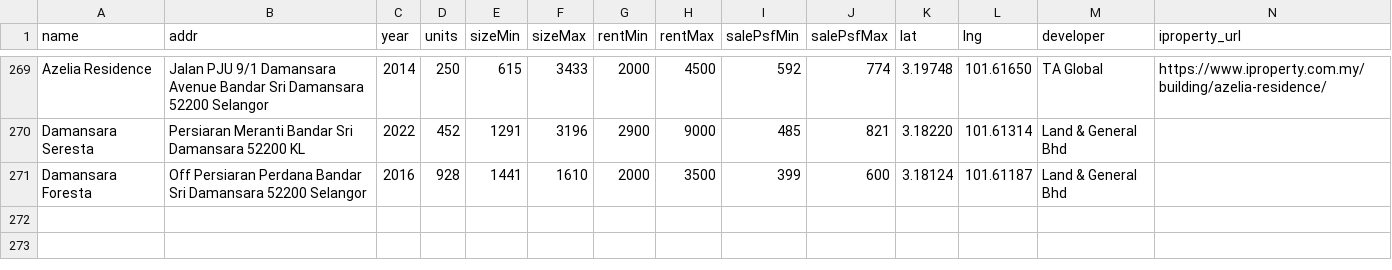
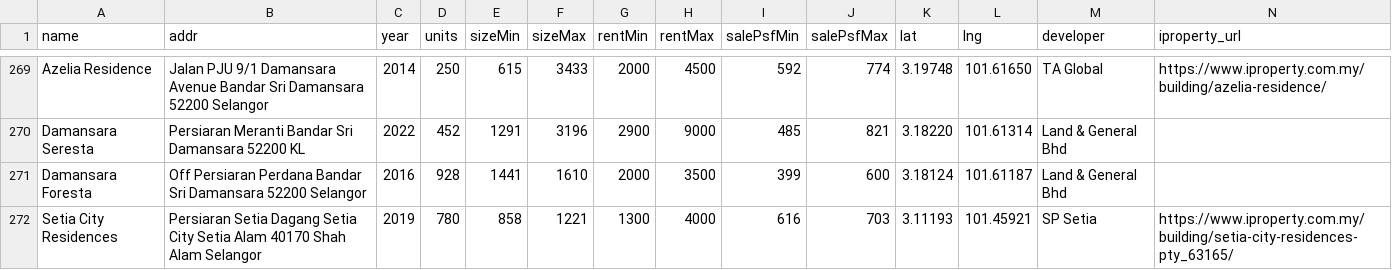
Before and after one commit to takemoritoshihiko-png/mont-kiara-dashboard, a CSV file: condos_data.csv, drawn as a sheet; only a part is shown, gaps mark what is left out; rows hold the shown columns only; the diff names each change by its address in the sheet, - before the commit and + after, or states it on an @@ line.

```diff
--- a/condos_data.csv
+++ b/condos_data.csv
+row 272: Setia City Residences | Persiaran Setia Dagang Setia City Setia Alam 40170 Shah Alam Selangor | 2019 | 780 | 858 | 1221 | 1300 | 4000 | 616 | 703 | 3.11193 | 101.45921 | SP Setia | https://www.iproperty.com.my/building/setia-city-residences-pty_63165/
```
